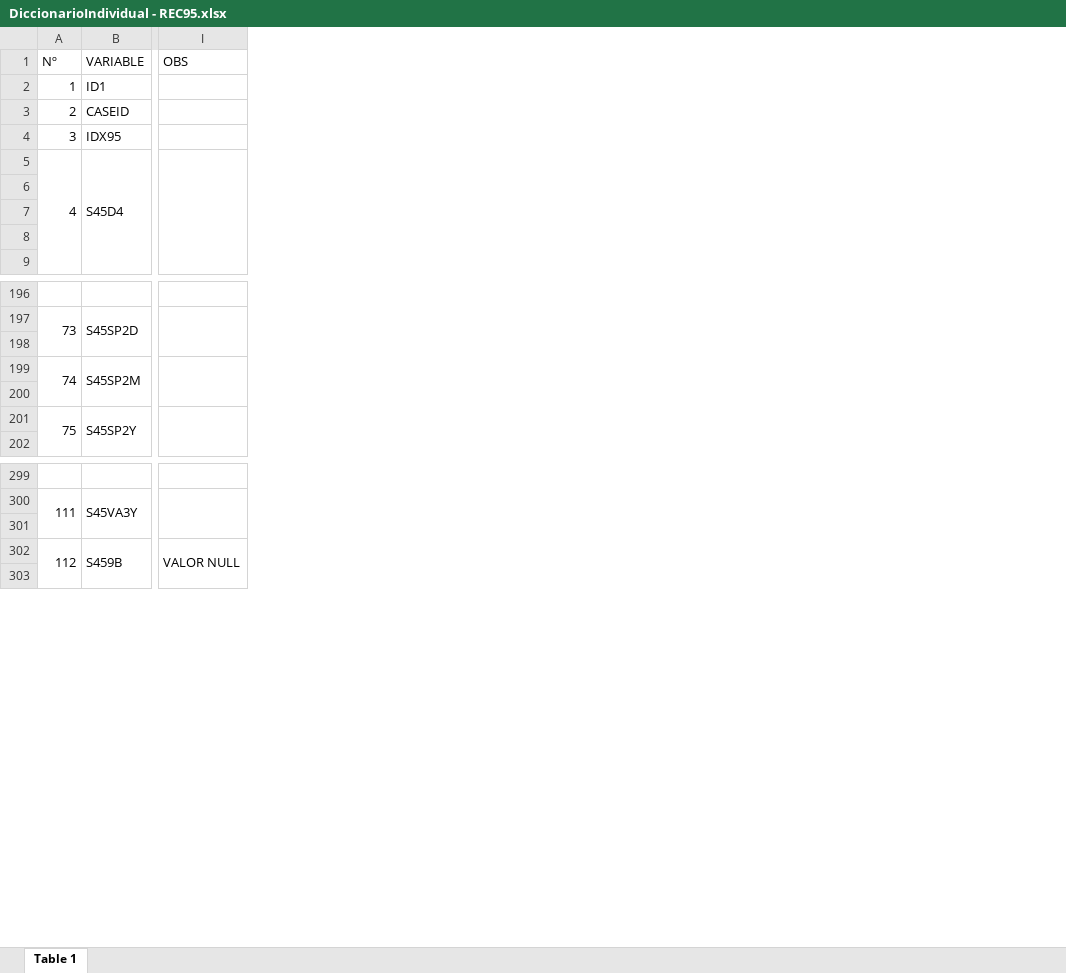
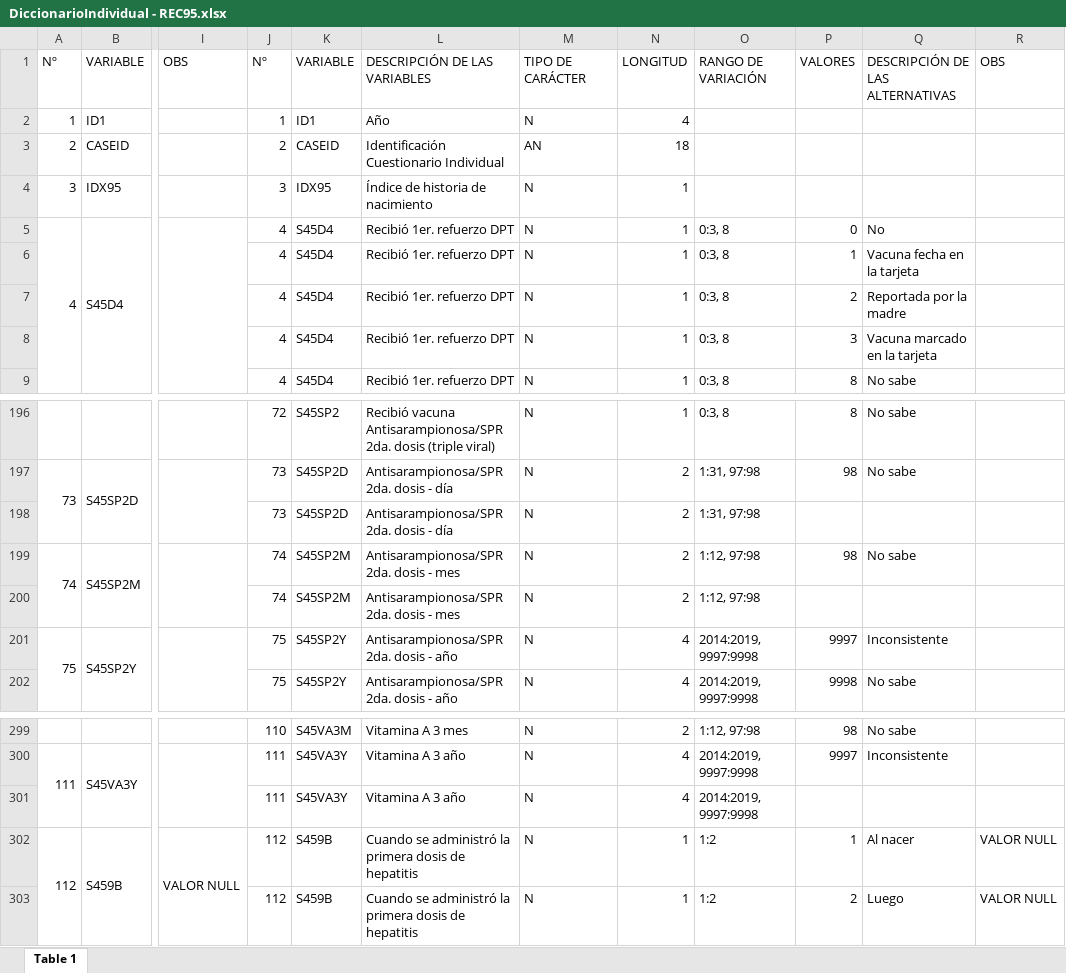
Before and after one commit to ChallengeCare/endes-analisis, an Excel workbook: files/02_dictionaries/00_diccionarios_csv/faltantes/DiccionarioIndividual - REC95.xlsx, sheet Table 1, drawn as a sheet; only a part is shown, gaps mark what is left out; values as stored, in another font and other column widths than the file's, no cell formats; rows hold the shown columns only; the diff names each change by its address in the sheet, - before the commit and + after, or states it on an @@ line.

```diff
--- a/files/02_dictionaries/00_diccionarios_csv/faltantes/DiccionarioIndividual - REC95.xlsx (sheet Table 1)
+++ b/files/02_dictionaries/00_diccionarios_csv/faltantes/DiccionarioIndividual - REC95.xlsx (sheet Table 1)
+column J, rows 1-9: Nº | 1 | 2 | 3 | 4 | 4 | 4 | 4 | 4; rows 196-202: 72 | 73 | 73 | 74 | 74 | 75 | 75; rows 299-303: 110 | 111 | 111 | 112 | 112
+column K, rows 1-9: VARIABLE | ID1 | CASEID | IDX95 | S45D4 | S45D4 | S45D4 | S45D4 | S45D4; rows 196-202: S45SP2 | S45SP2D | S45SP2D | S45SP2M | S45SP2M | S45SP2Y | S45SP2Y; rows 299-303: S45VA3M | S45VA3Y | S45VA3Y | S459B | S459B
+column L, rows 1-9: DESCRIPCIÓN DE LAS VARIABLES | Año | Identificación Cuestionario Individual | Índice de historia de nacimiento | Recibió 1er. refuerzo DPT | Recibió 1er. refuerzo DPT | Recibió 1er. refuerzo DPT | Recibió 1er. refuerzo DPT | Recibió 1er. refuerzo DPT; rows 196-202: Recibió vacuna Antisarampionosa/SPR 2da. dosis (triple viral) | Antisarampionosa/SPR 2da. dosis - día | Antisarampionosa/SPR 2da. dosis - día | Antisarampionosa/SPR 2da. dosis - mes | Antisarampionosa/SPR 2da. dosis - mes | Antisarampionosa/SPR 2da. dosis - año | Antisarampionosa/SPR 2da. dosis - año; rows 299-303: Vitamina A 3 mes | Vitamina A 3 año | Vitamina A 3 año | Cuando se administró la primera dosis de hepatitis | Cuando se administró la primera dosis de hepatitis
+column M, rows 1-9: TIPO DE CARÁCTER | N | AN | N | N | N | N | N | N; rows 196-202: all N; rows 299-303: all N
+column N, rows 1-9: LONGITUD | 4 | 18 | 1 | 1 | 1 | 1 | 1 | 1; rows 196-202: 1 | 2 | 2 | 2 | 2 | 4 | 4; rows 299-303: 2 | 4 | 4 | 1 | 1
+column O, rows 1-9: RANGO DE VARIACIÓN |  |  |  | 0:3, 8 | 0:3, 8 | 0:3, 8 | 0:3, 8 | 0:3, 8; rows 196-202: 0:3, 8 | 1:31, 97:98 | 1:31, 97:98 | 1:12, 97:98 | 1:12, 97:98 | 2014:2019, 9997:9998 | 2014:2019, 9997:9998; rows 299-303: 1:12, 97:98 | 2014:2019, 9997:9998 | 2014:2019, 9997:9998 | 1:2 | 1:2
+column P, rows 1-9: VALORES |  |  |  | 0 | 1 | 2 | 3 | 8; rows 196-202: 8 | 98 |  | 98 |  | 9997 | 9998; rows 299-303: 98 | 9997 |  | 1 | 2
+column Q, rows 1-9: DESCRIPCIÓN DE LAS ALTERNATIVAS |  |  |  | No | Vacuna fecha en la tarjeta | Reportada por la madre | Vacuna marcado en la tarjeta | No sabe; rows 196-202: No sabe | No sabe |  | No sabe |  | Inconsistente | No sabe; rows 299-303: No sabe | Inconsistente |  | Al nacer | Luego
+column R, row 1: OBS; rows 302-303: VALOR NULL | VALOR NULL
-row 198: (empty)
+row 198:  |  |  | 73 | S45SP2D | Antisarampionosa/SPR 2da. dosis - día | N | 2 | 1:31, 97:98
-row 200: (empty)
+row 200:  |  |  | 74 | S45SP2M | Antisarampionosa/SPR 2da. dosis - mes | N | 2 | 1:12, 97:98
-row 301: (empty)
+row 301:  |  |  | 111 | S45VA3Y | Vitamina A 3 año | N | 4 | 2014:2019, 9997:9998
```
Also changed, not shown: cell formats, files/02_dictionaries/00_diccionarios_csv/faltantes/DiccionarioIndividual - REC0111.xlsx, files/02_dictionaries/00_diccionarios_csv/faltantes/DiccionarioIndividual - REC43.xlsx, 7 other files.
